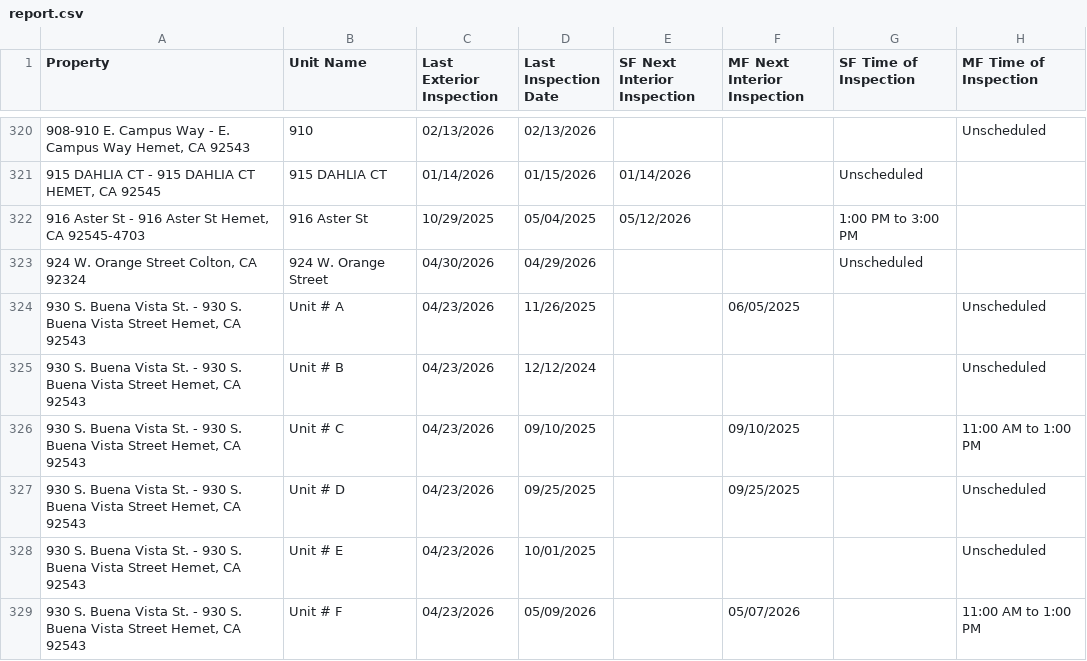
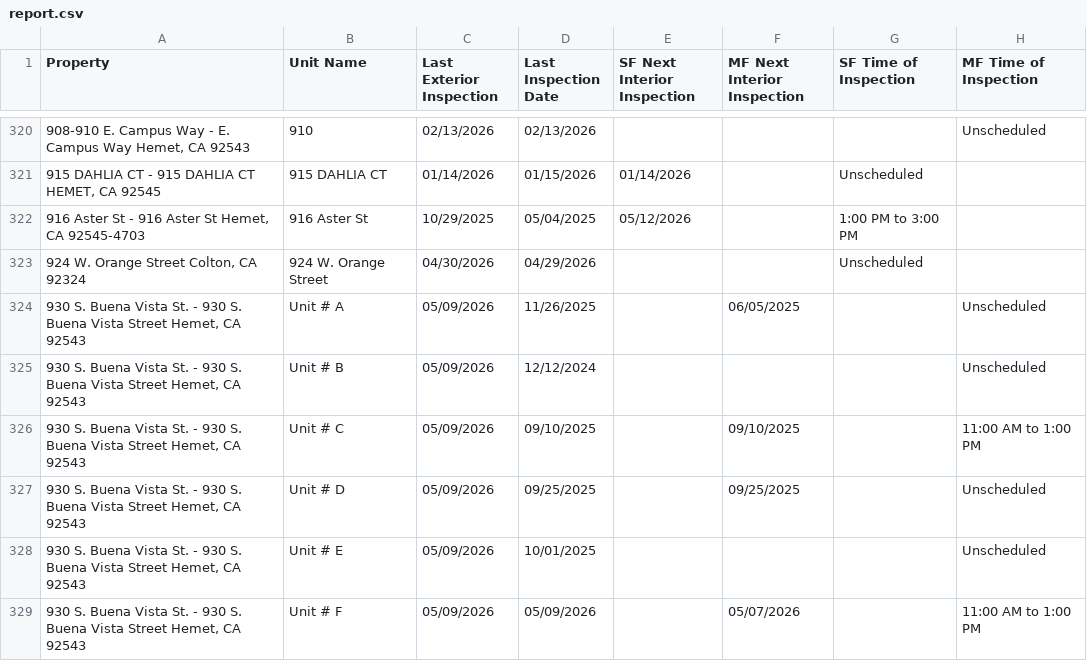
Before and after one commit to ryconnpm/inspection-portal, a CSV file: data/report.csv, drawn as a sheet; only a part is shown, gaps mark what is left out; the diff covers the shown part only; the diff names each change by its address in the sheet, - before the commit and + after, or states it on an @@ line.

Commit message:
Auto-update inspection report

```diff
--- a/data/report.csv
+++ b/data/report.csv
-C324:C329 (Last Exterior Inspection): 04/23/2026
+C324:C329 (Last Exterior Inspection): 05/09/2026
```
Also changed, not shown: 18 edited cells elsewhere in this file.
